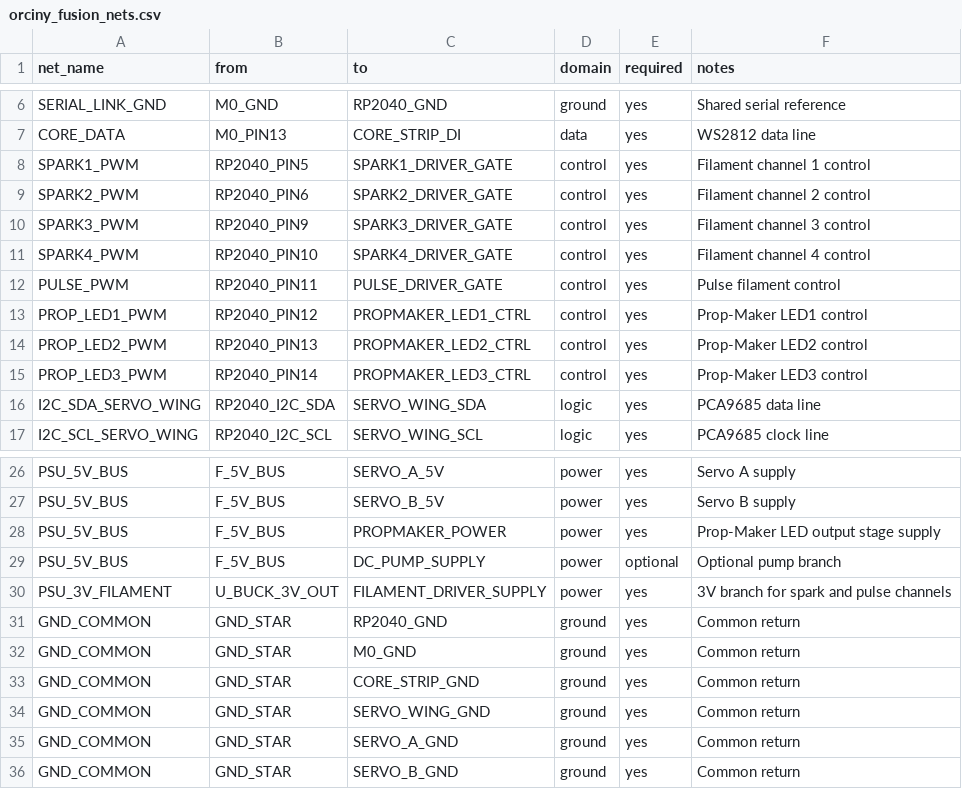
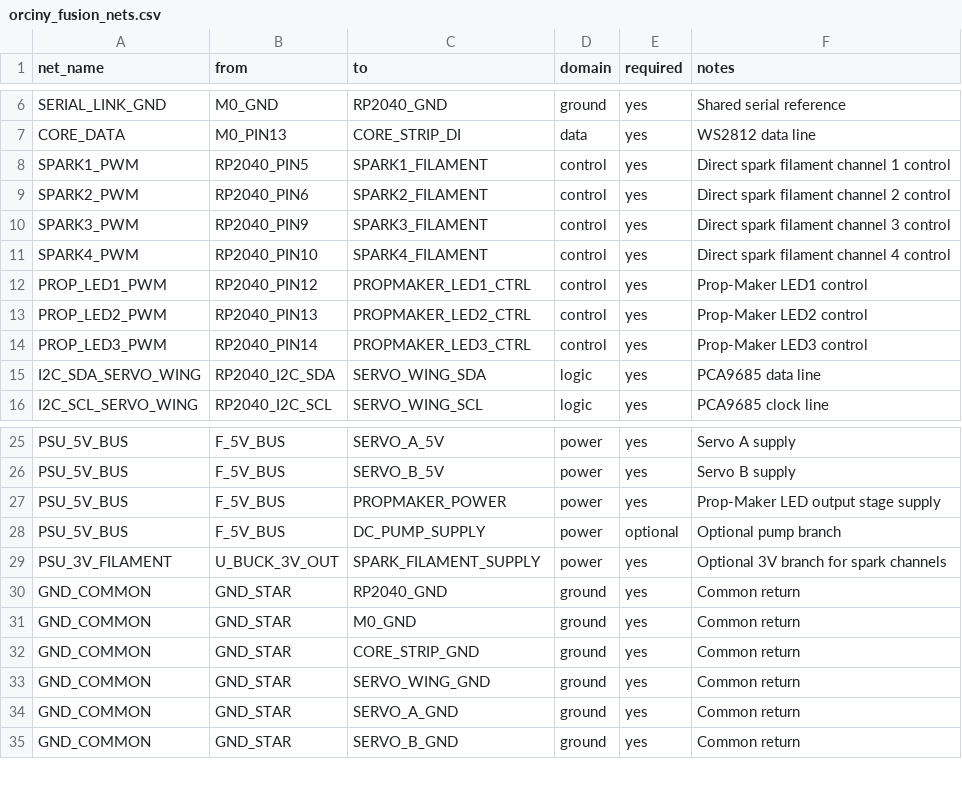
Before and after one commit to EbenAET/Orciny-Device, a CSV file: circuit/fusion360/orciny_fusion_nets.csv, drawn as a sheet; only a part is shown, gaps mark what is left out.

```diff
--- a/circuit/fusion360/orciny_fusion_nets.csv
+++ b/circuit/fusion360/orciny_fusion_nets.csv
@@ -7,7 +7,6 @@ SERIAL_LINK_GND,M0_GND,RP2040_GND,ground,yes,Shared serial reference
 CORE_DATA,M0_PIN13,CORE_STRIP_DI,data,yes,WS2812 data line
-SPARK1_PWM,RP2040_PIN5,SPARK1_DRIVER_GATE,control,yes,Filament channel 1 control
-SPARK2_PWM,RP2040_PIN6,SPARK2_DRIVER_GATE,control,yes,Filament channel 2 control
-SPARK3_PWM,RP2040_PIN9,SPARK3_DRIVER_GATE,control,yes,Filament channel 3 control
-SPARK4_PWM,RP2040_PIN10,SPARK4_DRIVER_GATE,control,yes,Filament channel 4 control
-PULSE_PWM,RP2040_PIN11,PULSE_DRIVER_GATE,control,yes,Pulse filament control
+SPARK1_PWM,RP2040_PIN5,SPARK1_FILAMENT,control,yes,Direct spark filament channel 1 control
+SPARK2_PWM,RP2040_PIN6,SPARK2_FILAMENT,control,yes,Direct spark filament channel 2 control
+SPARK3_PWM,RP2040_PIN9,SPARK3_FILAMENT,control,yes,Direct spark filament channel 3 control
+SPARK4_PWM,RP2040_PIN10,SPARK4_FILAMENT,control,yes,Direct spark filament channel 4 control
 PROP_LED1_PWM,RP2040_PIN12,PROPMAKER_LED1_CTRL,control,yes,Prop-Maker LED1 control
@@ -29,3 +28,3 @@ PSU_5V_BUS,F_5V_BUS,PROPMAKER_POWER,power,yes,Prop-Maker LED output stage supply
 PSU_5V_BUS,F_5V_BUS,DC_PUMP_SUPPLY,power,optional,Optional pump branch
-PSU_3V_FILAMENT,U_BUCK_3V_OUT,FILAMENT_DRIVER_SUPPLY,power,yes,3V branch for spark and pulse channels
+PSU_3V_FILAMENT,U_BUCK_3V_OUT,SPARK_FILAMENT_SUPPLY,power,yes,Optional 3V branch for spark channels
 GND_COMMON,GND_STAR,RP2040_GND,ground,yes,Common return
```
Also changed, not shown: circuit/fritzing_wire_labels.csv, circuit/fusion360/orciny_fusion_adafruit_library_map.csv, 22 other files.
